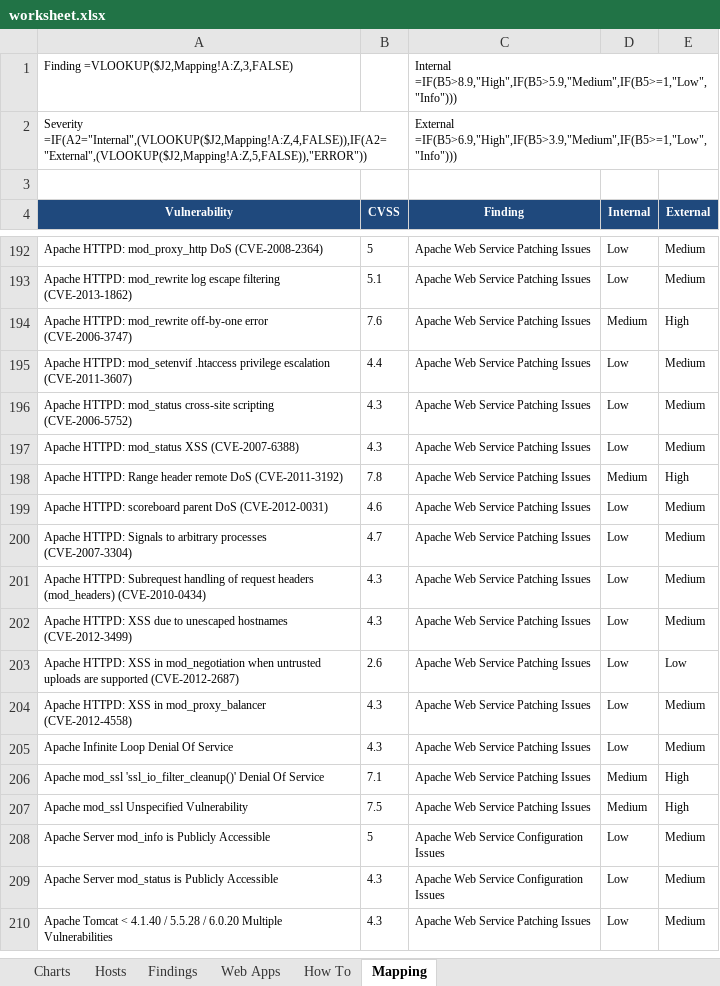
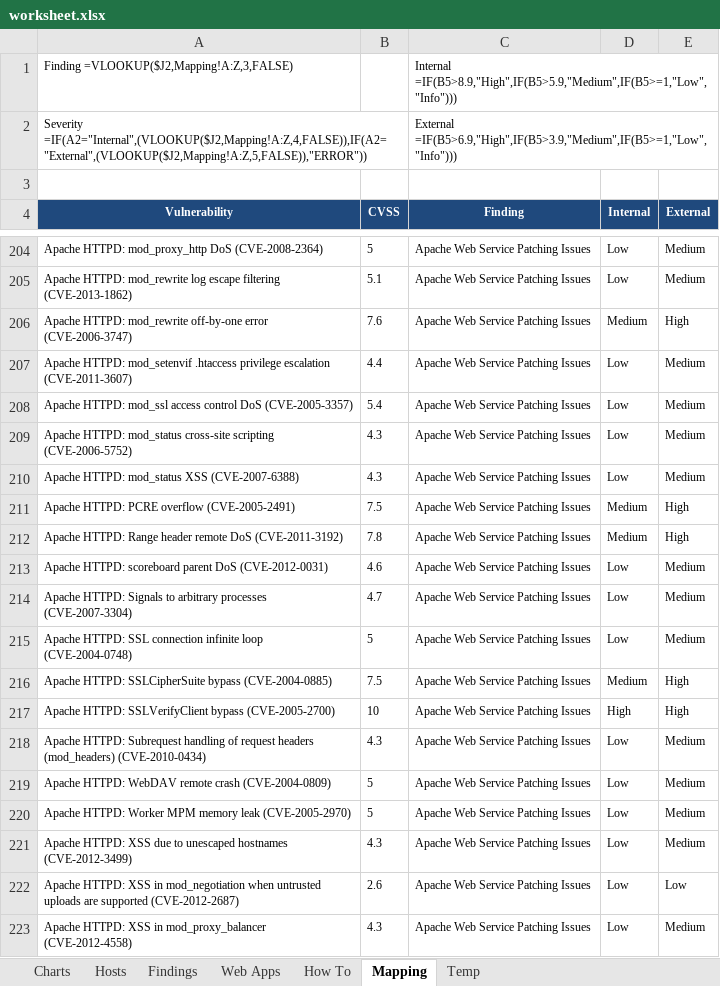
Before and after one commit to leebaird/discover, an Excel workbook: misc/worksheet.xlsx, sheet Mapping, drawn as a sheet; only a part is shown, gaps mark what is left out; the shorter side is filled out with more unchanged rows; values as stored, in another font and other column widths than the file's, no borders; charts and pictures and conditional formats not drawn; the diff covers the shown part only; the diff names each change by its address in the sheet, - before the commit and + after, or states it on an @@ line.

```diff
--- a/misc/worksheet.xlsx (sheet Mapping)
+++ b/misc/worksheet.xlsx (sheet Mapping)
+sheet tab: Temp
+row 208: Apache HTTPD: mod_ssl access control DoS (CVE-2005-3357) | 5.4 | Apache Web Service Patching Issues | Low | Medium
+row 211: Apache HTTPD: PCRE overflow (CVE-2005-2491) | 7.5 | Apache Web Service Patching Issues | Medium | High
+row 215: Apache HTTPD: SSL connection infinite loop (CVE-2004-0748) | 5 | Apache Web Service Patching Issues | Low | Medium
+row 216: Apache HTTPD: SSLCipherSuite bypass (CVE-2004-0885) | 7.5 | Apache Web Service Patching Issues | Medium | High
+row 217: Apache HTTPD: SSLVerifyClient bypass (CVE-2005-2700) | 10 | Apache Web Service Patching Issues | High | High
+row 219: Apache HTTPD: WebDAV remote crash (CVE-2004-0809) | 5 | Apache Web Service Patching Issues | Low | Medium
+row 220: Apache HTTPD: Worker MPM memory leak (CVE-2005-2970) | 5 | Apache Web Service Patching Issues | Low | Medium
```
Also changed, not shown: 12 added rows elsewhere in this sheet, sheet How To, sheet Findings, formulas that keep their value, charts or pictures.
